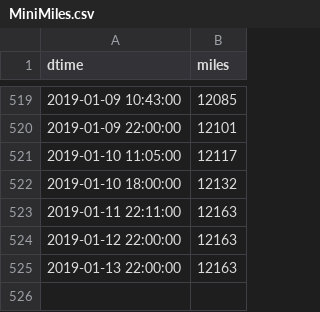
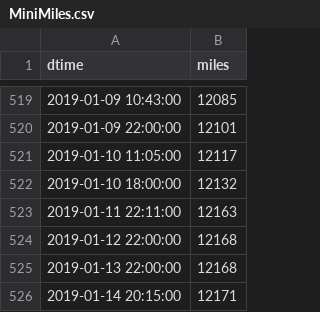
Before and after one commit to angelmanzur/MiniMiles, a CSV file: MiniMiles.csv, drawn as a sheet; only a part is shown, gaps mark what is left out.

Commit message:
updated the miles

```diff
--- a/MiniMiles.csv
+++ b/MiniMiles.csv
@@ -523,3 +523,4 @@ dtime,miles
 2019-01-11 22:11:00,12163
-2019-01-12 22:00:00,12163
-2019-01-13 22:00:00,12163
+2019-01-12 22:00:00,12168
+2019-01-13 22:00:00,12168
+2019-01-14 20:15:00,12171
```
Also changed, not shown: 1 other file.
